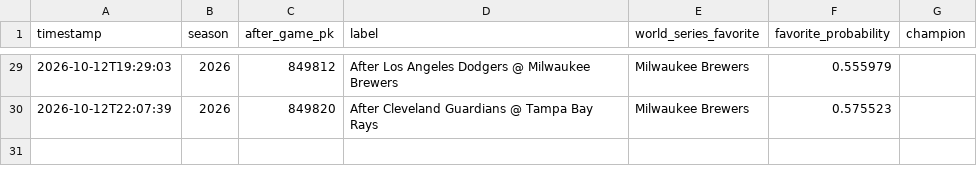
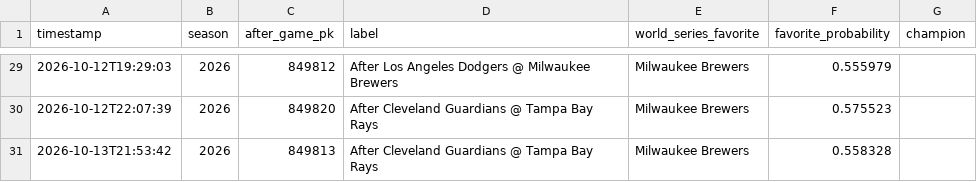
Before and after one commit to nholzmey/BoatBoat-Website, a CSV file: mlb/postseason_projection_history.csv, drawn as a sheet; only a part is shown, gaps mark what is left out; the diff names each change by its address in the sheet, - before the commit and + after, or states it on an @@ line.

```diff
--- a/mlb/postseason_projection_history.csv
+++ b/mlb/postseason_projection_history.csv
+row 31: 2026-10-13T21:53:42 | 2026 | 849813 | After Cleveland Guardians @ Tampa Bay Rays | Milwaukee Brewers | 0.558328
```
Also changed, not shown: 2 other files.
